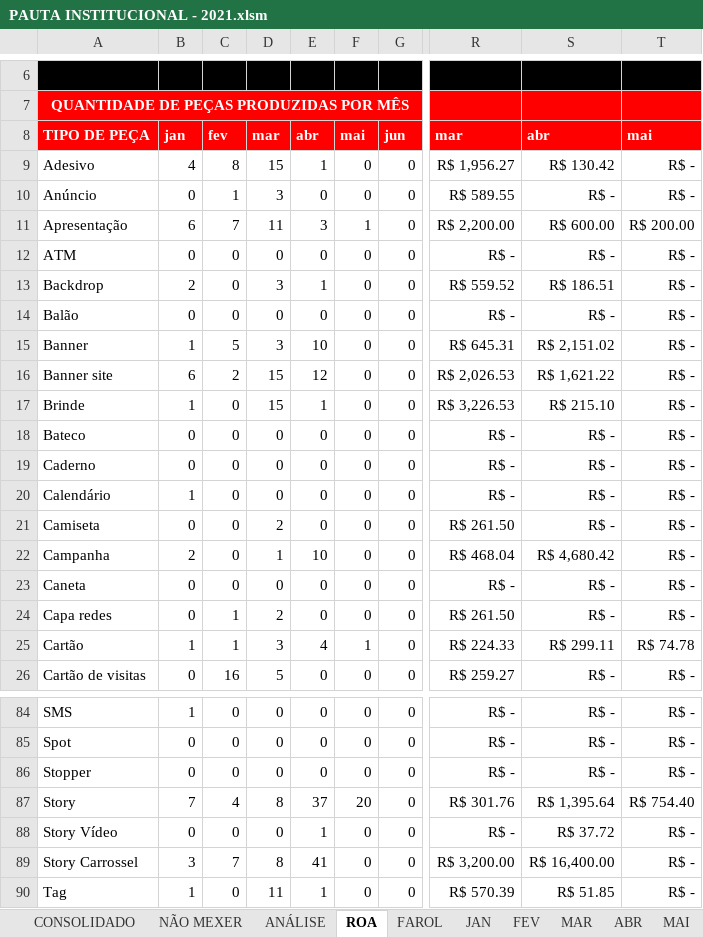
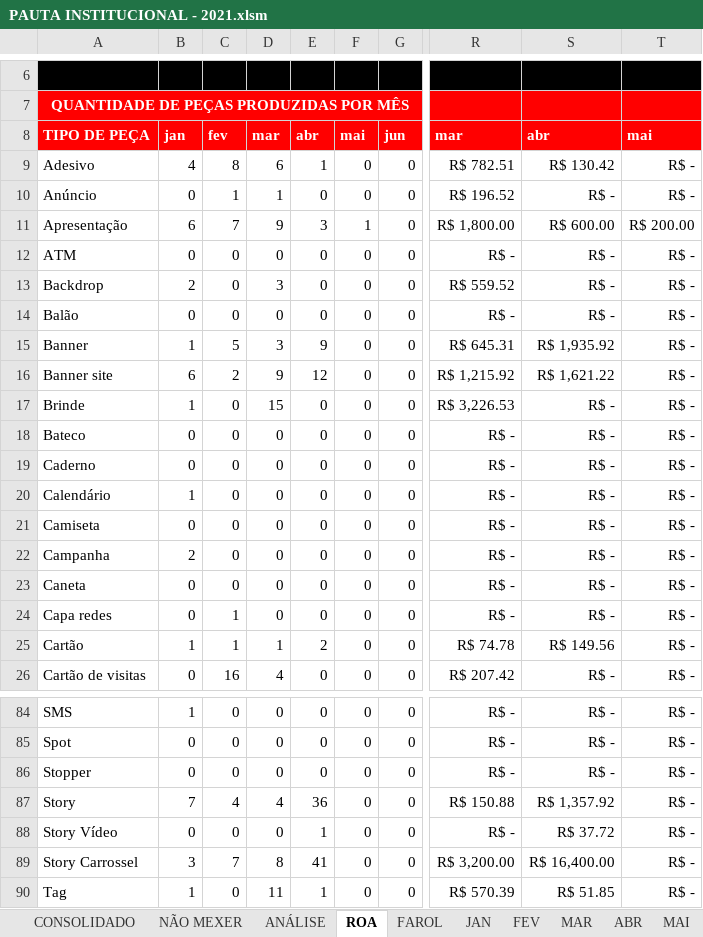
Before and after one commit to uni-marketing/Repository, an Excel workbook: PAUTA INSTITUCIONAL - 2021.xlsm, sheet ROA, drawn as a sheet; only a part is shown, gaps mark what is left out; values as stored, in another font and other column widths than the file's, no borders; conditional formats not drawn; the diff covers the shown part only; the diff names each change by its address in the sheet, - before the commit and + after, or states it on an @@ line.

```diff
--- a/PAUTA INSTITUCIONAL - 2021.xlsm (sheet ROA)
+++ b/PAUTA INSTITUCIONAL - 2021.xlsm (sheet ROA)
-D9: 15
+D9: 6
-R9: R$ 1,956.27
+R9: R$ 782.51
-D10: 3
+D10: 1
-R10: R$ 589.55
+R10: R$ 196.52
-D11: 11
+D11: 9
-R11: R$ 2,200.00
+R11: R$ 1,800.00
-E13: 1
+E13: 0
-S13: R$ 186.51
+S13: R$ -
-E15: 10
+E15: 9
-S15: R$ 2,151.02
+S15: R$ 1,935.92
-D16: 15
+D16: 9
-R16: R$ 2,026.53
+R16: R$ 1,215.92
-E17: 1
+E17: 0
-S17: R$ 215.10
+S17: R$ -
-D21: 2
+D21: 0
-R21: R$ 261.50
+R21: R$ -
-D22: 1
+D22: 0
-E22: 10
+E22: 0
-R22: R$ 468.04
+R22: R$ -
-S22: R$ 4,680.42
+S22: R$ -
-D24: 2
+D24: 0
-R24: R$ 261.50
+R24: R$ -
-D25: 3
+D25: 1
-E25: 4
+E25: 2
-F25: 1
+F25: 0
-R25: R$ 224.33
+R25: R$ 74.78
-S25: R$ 299.11
+S25: R$ 149.56
-T25: R$ 74.78
+T25: R$ -
-D26: 5
+D26: 4
-R26: R$ 259.27
+R26: R$ 207.42
-D87: 8
+D87: 4
-E87: 37
+E87: 36
-F87: 20
+F87: 0
-R87: R$ 301.76
+R87: R$ 150.88
-S87: R$ 1,395.64
+S87: R$ 1,357.92
-T87: R$ 754.40
+T87: R$ -
```
Also changed, not shown: 68 edited cells elsewhere in this sheet, sheet CONSOLIDADO, sheet ABR, sheet MAR, sheet ANÁLISE, sheet FAROL.
